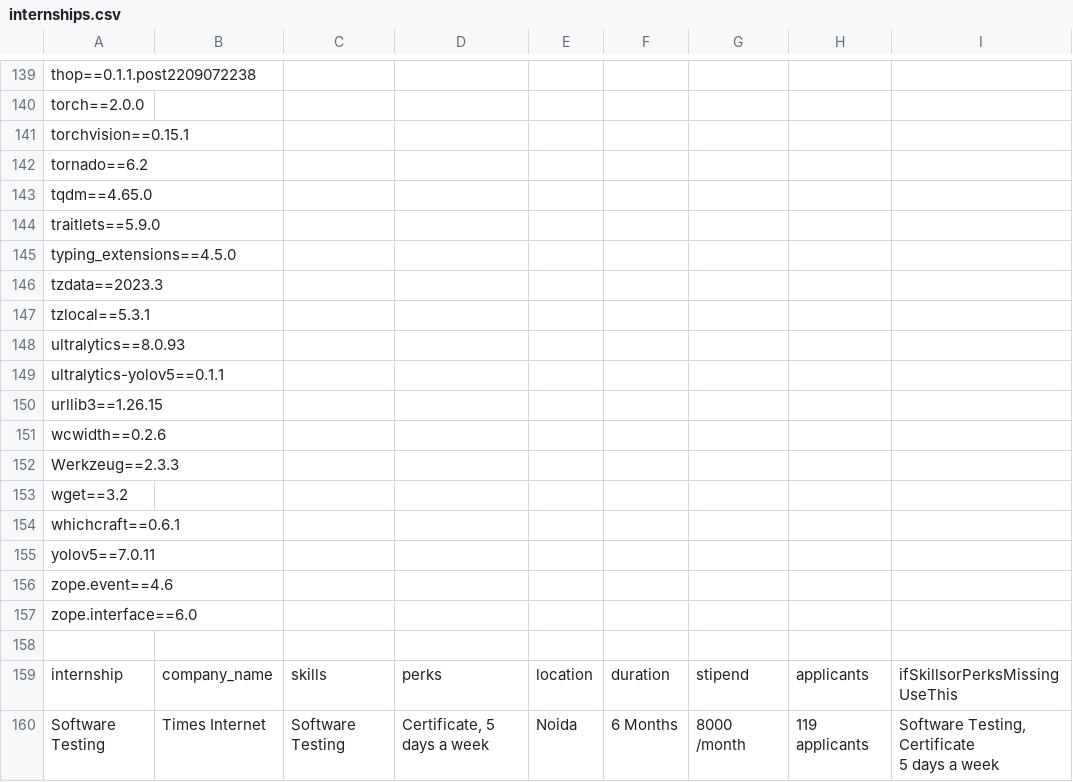
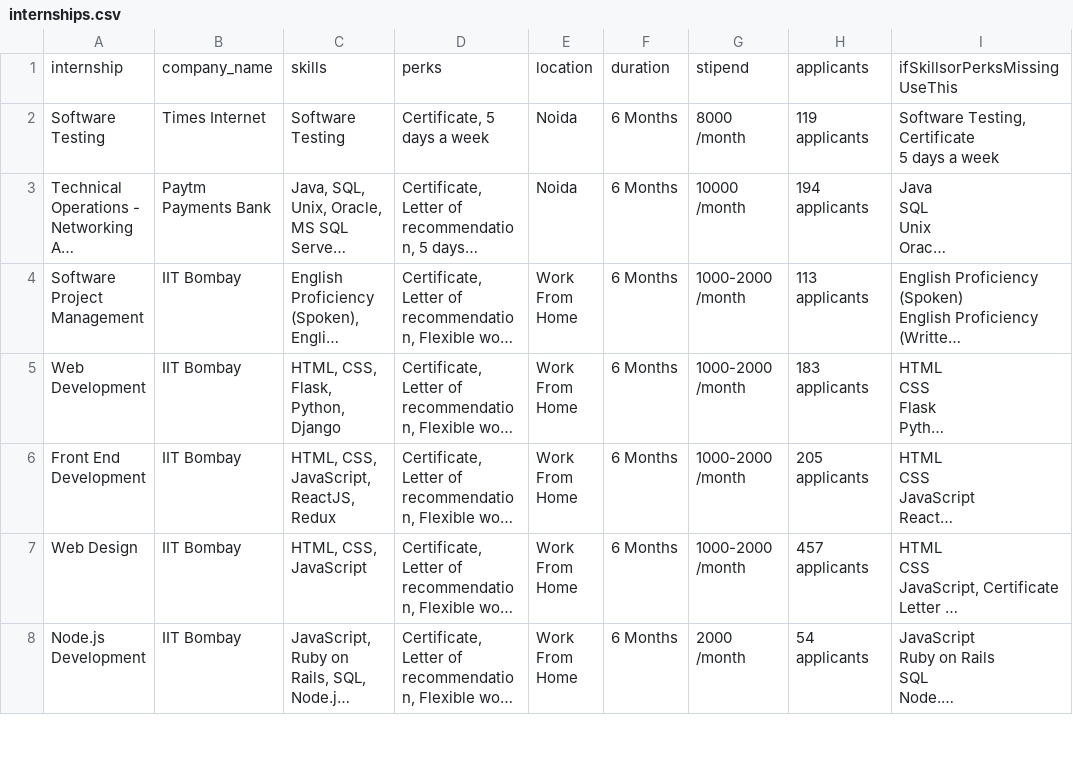
Before and after one commit to VenkataViswas/Intern-Sight, a CSV file: backend/internships.csv, drawn as a sheet; only a part is shown, gaps mark what is left out; the shorter side is filled out with more unchanged rows; long unchanged cells end in …; the diff covers the shown part only; the diff names each change by its address in the sheet, - before the commit and + after, or states it on an @@ line.

Commit message:
Update internships.csv

```diff
--- a/backend/internships.csv
+++ b/backend/internships.csv
-row 139: thop==0.1.1.post2209072238
-row 140: torch==2.0.0
-row 141: torchvision==0.15.1
-row 142: tornado==6.2
-row 143: tqdm==4.65.0
-row 144: traitlets==5.9.0
-row 145: typing_extensions==4.5.0
-row 146: tzdata==2023.3
-row 147: tzlocal==5.3.1
-row 148: ultralytics==8.0.93
-row 149: ultralytics-yolov5==0.1.1
-row 150: urllib3==1.26.15
-row 151: wcwidth==0.2.6
-row 152: Werkzeug==2.3.3
-row 153: wget==3.2
-row 154: whichcraft==0.6.1
-row 155: yolov5==7.0.11
-row 156: zope.event==4.6
-row 157: zope.interface==6.0
-row 158: (empty)
```
Also changed, not shown: 138 removed rows elsewhere in this file.
